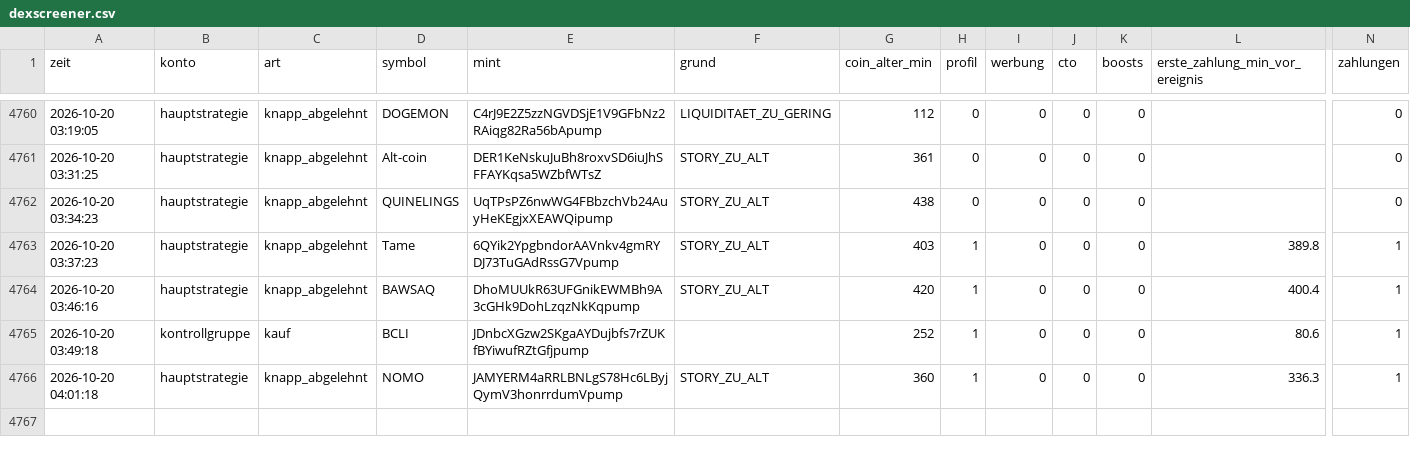
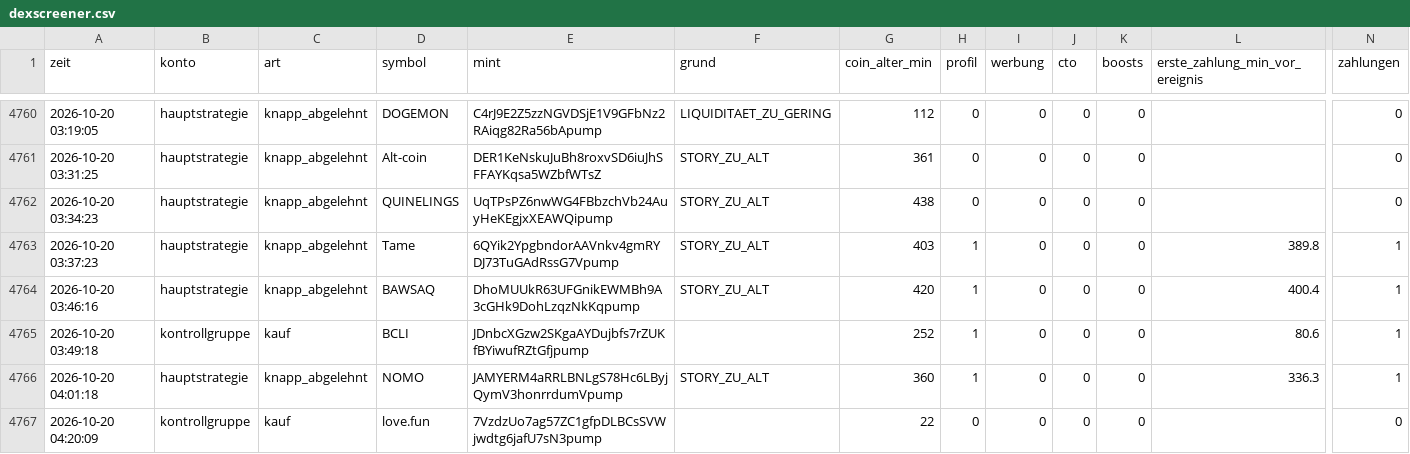
Before and after one commit to Jubosaurus/solana-meme-paperbot, a CSV file: dexscreener.csv, drawn as a sheet; only a part is shown, gaps mark what is left out; rows hold the shown columns only; the diff names each change by its address in the sheet, - before the commit and + after, or states it on an @@ line.

```diff
--- a/dexscreener.csv
+++ b/dexscreener.csv
+row 4767: 2026-10-20 04:20:09 | kontrollgruppe | kauf | love.fun | 7VzdzUo7ag57ZC1gfpDLBCsSVWjwdtg6jafU7sN3pump |  | 22 | 0 | 0 | 0 | 0 |  | 0
```
Also changed, not shown: flugschreiber/2026-10-20.csv, messung.csv, 15 other files.
